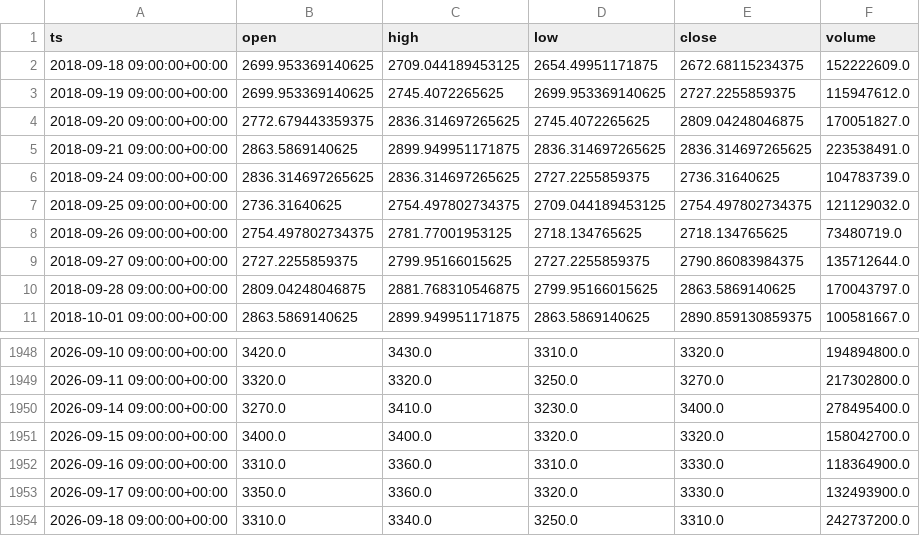
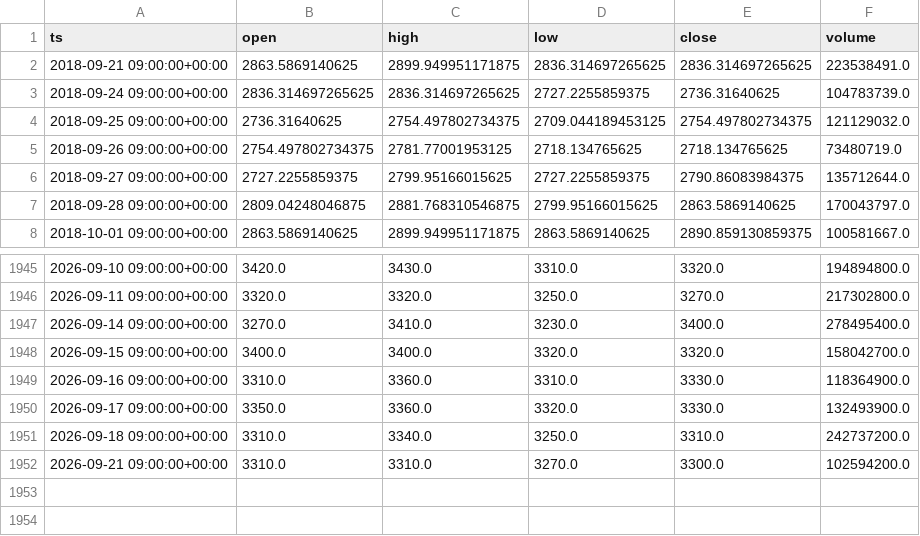
Before and after one commit to eskodok/quant-engine, a CSV file: data/idx__BBRI__1d.csv, drawn as a sheet; only a part is shown, gaps mark what is left out; removed rows and columns are numbered as before the commit, all else as after; the diff names each change by its address in the sheet, - before the commit and + after, or states it on an @@ line.

Commit message:
data+scan 2026-09-22 01:37 UTC

```diff
--- a/data/idx__BBRI__1d.csv
+++ b/data/idx__BBRI__1d.csv
-row 2: 2018-09-18 09:00:00+00:00 | 2699.953369140625 | 2709.044189453125 | 2654.49951171875 | 2672.68115234375 | 152222609.0
-row 3: 2018-09-19 09:00:00+00:00 | 2699.953369140625 | 2745.4072265625 | 2699.953369140625 | 2727.2255859375 | 115947612.0
-row 4: 2018-09-20 09:00:00+00:00 | 2772.679443359375 | 2836.314697265625 | 2745.4072265625 | 2809.04248046875 | 170051827.0
+row 1952: 2026-09-21 09:00:00+00:00 | 3310.0 | 3310.0 | 3270.0 | 3300.0 | 102594200.0
```
Also changed, not shown: data/idx__BBCA__1d.csv, data/idx__BMRI__1d.csv, 47 other files.
